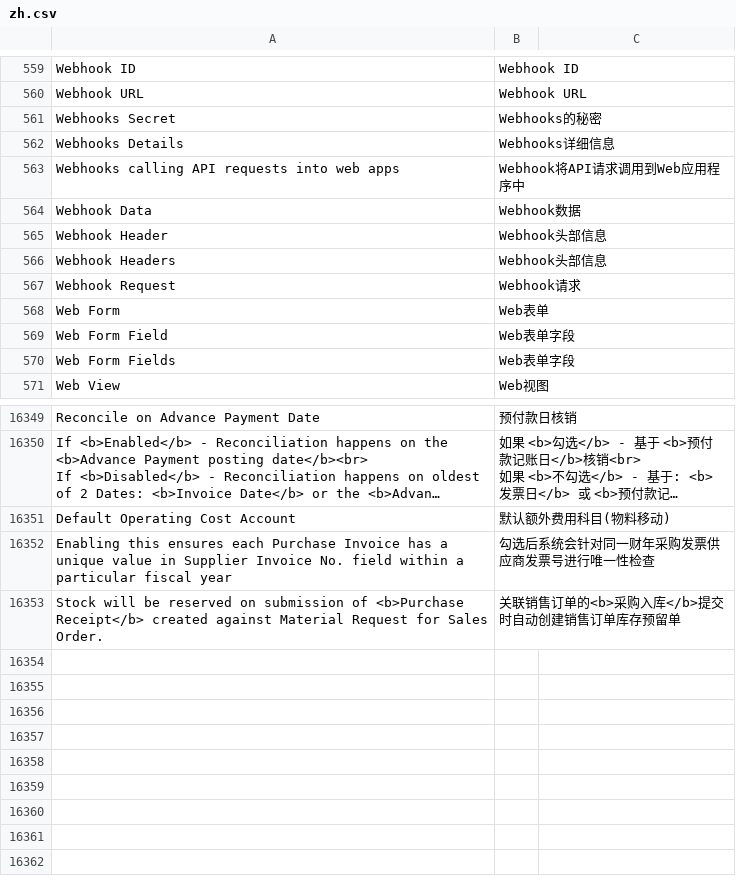
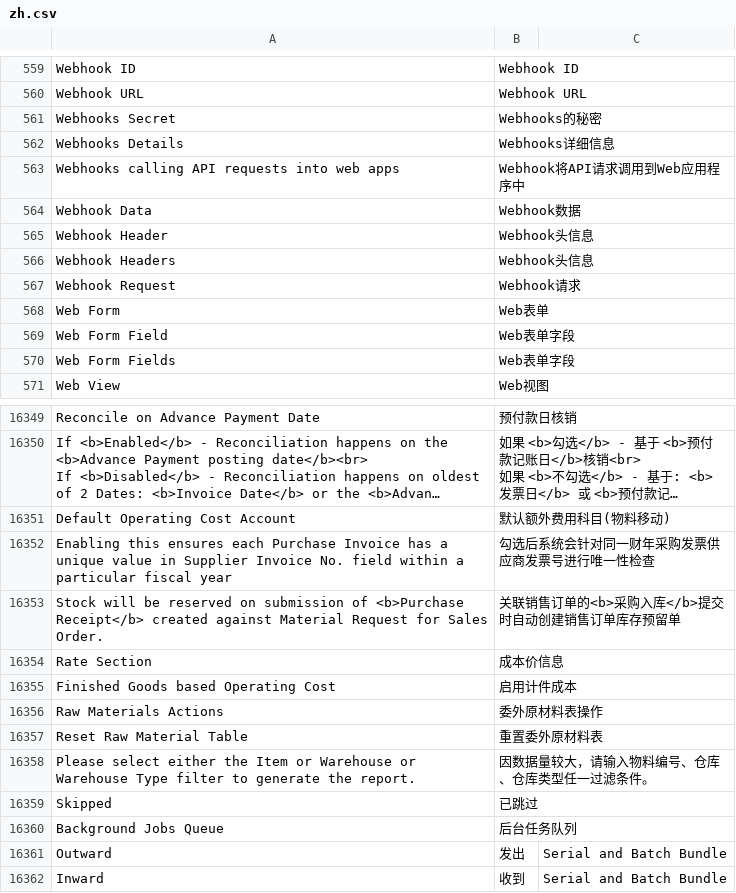
Before and after one commit to z1coyan/erpnext_chinese, a CSV file: erpnext_chinese/translations/zh.csv, drawn as a sheet; only a part is shown, gaps mark what is left out; long unchanged cells end in ….

Commit message:
minor change

```diff
--- a/erpnext_chinese/translations/zh.csv
+++ b/erpnext_chinese/translations/zh.csv
@@ -569,4 +569,4 @@ Webhooks calling API requests into web apps,Webhook将API请求调用到Web应
 Webhook Data,Webhook数据
-Webhook Header,Webhook头部信息
-Webhook Headers,Webhook头部信息
+Webhook Header,Webhook头信息
+Webhook Headers,Webhook头信息
 Webhook Request,Webhook请求
@@ -17076 +17076,10 @@ Enabling this ensures each Purchase Invoice has a unique value in Supplier Invoi
 "Stock will be reserved on submission of <b>Purchase Receipt</b> created against Material Request for Sales Order.",关联销售订单的<b>采购入库</b>提交时自动创建销售订单库存预留单
+Rate Section,成本价信息
+Finished Goods based Operating Cost,启用计件成本
+Raw Materials Actions,委外原材料表操作
+Reset Raw Material Table,重置委外原材料表
+Please select either the Item or Warehouse or Warehouse Type filter to generate the report.,因数据量较大，请输入物料编号、仓库、仓库类型任一过滤条件。
+Skipped,已跳过
+Background Jobs Queue,后台任务队列
+Outward,发出,Serial and Batch Bundle
+Inward,收到,Serial and Batch Bundle
```
